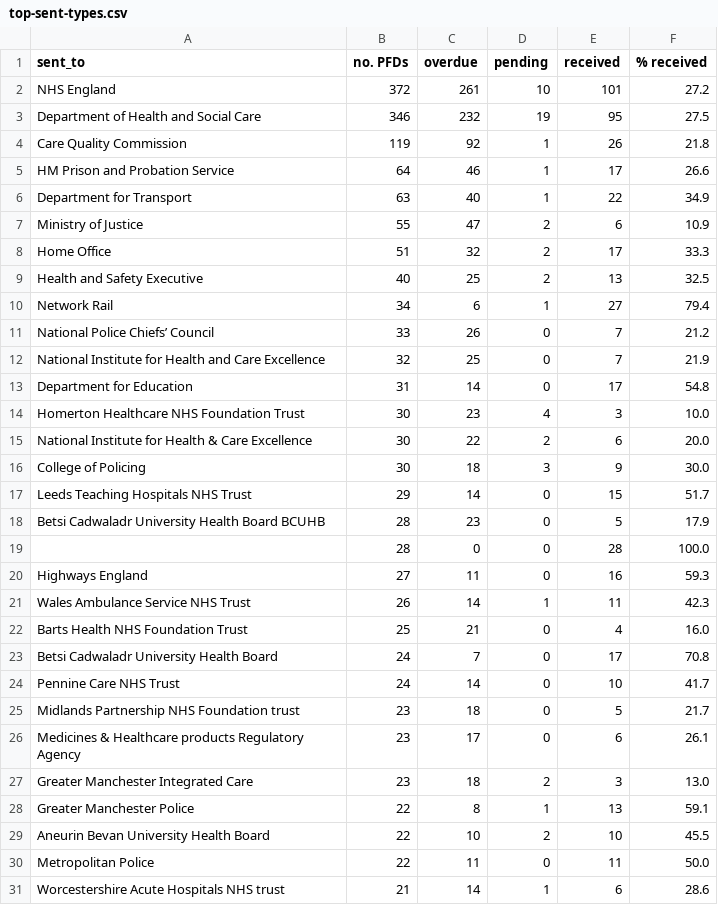
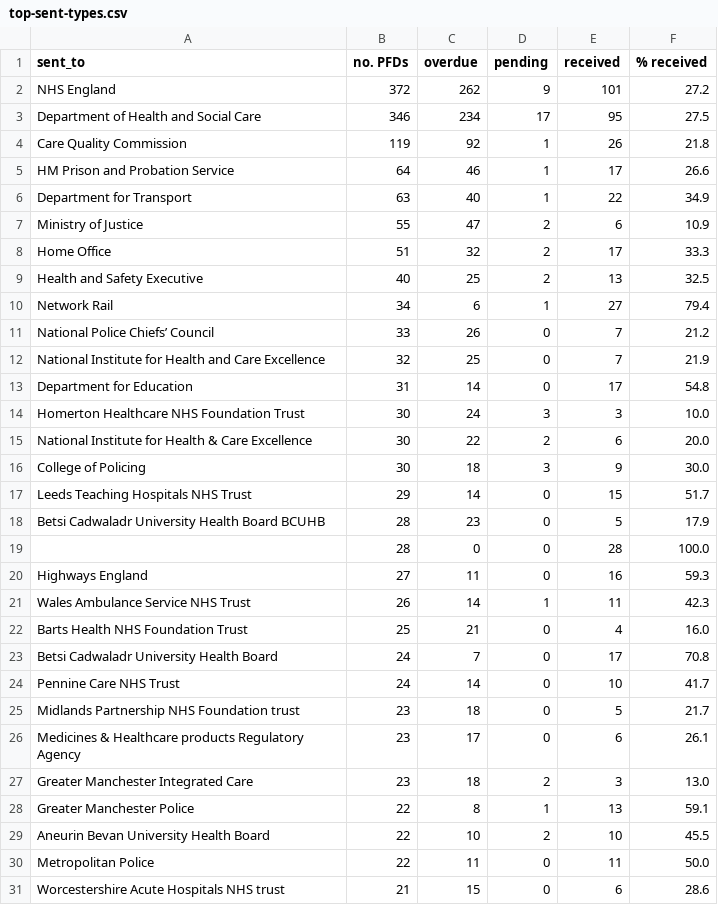
Before and after one commit to Just-Helpful/preventable-deaths-scraper, a CSV file: src/analyse/counts/data/sent/top-sent-types.csv, drawn as a sheet.

```diff
--- a/src/analyse/counts/data/sent/top-sent-types.csv
+++ b/src/analyse/counts/data/sent/top-sent-types.csv
@@ -1,4 +1,4 @@
 sent_to,no. PFDs,overdue,pending,received,% received
-NHS England,372,261,10,101,27.2
-Department of Health and Social Care,346,232,19,95,27.5
+NHS England,372,262,9,101,27.2
+Department of Health and Social Care,346,234,17,95,27.5
 Care Quality Commission,119,92,1,26,21.8
@@ -13,3 +13,3 @@ National Institute for Health and Care Excellence,32,25,0,7,21.9
 Department for Education,31,14,0,17,54.8
-Homerton Healthcare NHS Foundation Trust,30,23,4,3,10.0
+Homerton Healthcare NHS Foundation Trust,30,24,3,3,10.0
 National Institute for Health & Care Excellence,30,22,2,6,20.0
@@ -30,2 +30,2 @@ Aneurin Bevan University Health Board,22,10,2,10,45.5
 Metropolitan Police,22,11,0,11,50.0
-Worcestershire Acute Hospitals NHS trust,21,14,1,6,28.6
+Worcestershire Acute Hospitals NHS trust,21,15,0,6,28.6
```
Also changed, not shown: src/analyse/counts/data/name/area-counts.csv, src/analyse/counts/data/name/top-categorised.csv, 13 other files.
